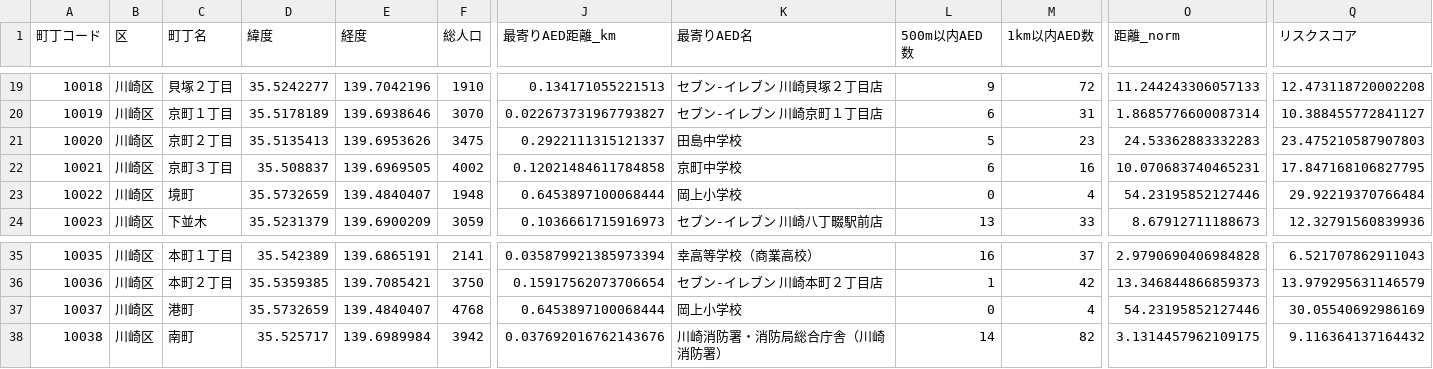
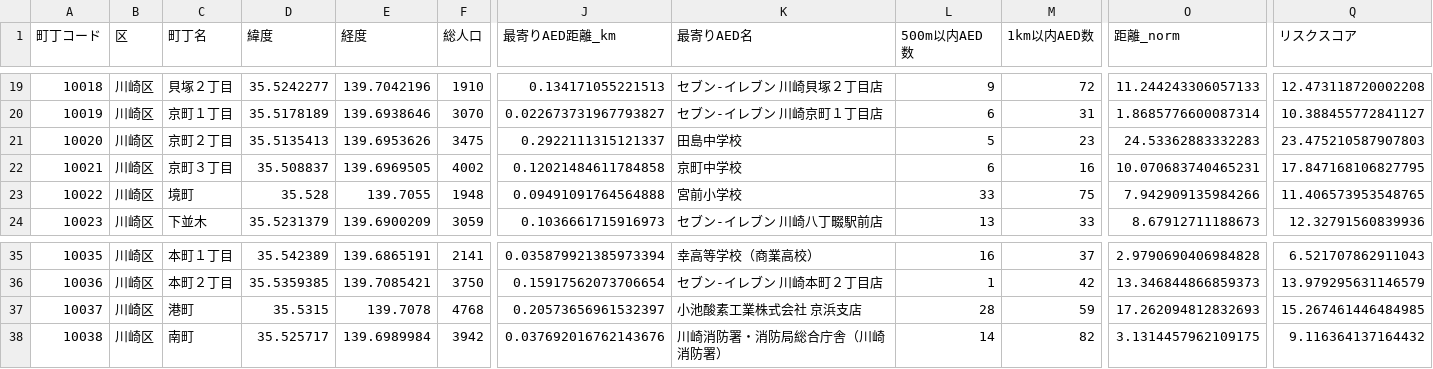
Before and after one commit to wataruhoshii/ddm, a CSV file: 03_analysis/aed_chocho_analysis_result.csv, drawn as a sheet; only a part is shown, gaps mark what is left out; the diff names each change by its address in the sheet, - before the commit and + after, or states it on an @@ line.

```diff
--- a/03_analysis/aed_chocho_analysis_result.csv
+++ b/03_analysis/aed_chocho_analysis_result.csv
-D23 (緯度): 35.5732659
+D23 (緯度): 35.528
-E23 (経度): 139.4840407
+E23 (経度): 139.7055
-J23 (最寄りAED距離_km): 0.6453897100068444
+J23 (最寄りAED距離_km): 0.09491091764564888
-K23 (最寄りAED名): 岡上小学校
+K23 (最寄りAED名): 宮前小学校
-L23 (500m以内AED数): 0
+L23 (500m以内AED数): 33
-M23 (1km以内AED数): 4
+M23 (1km以内AED数): 75
-O23 (距離_norm): 54.23195852127446
+O23 (距離_norm): 7.942909135984266
-Q23 (リスクスコア): 29.92219370766484
+Q23 (リスクスコア): 11.406573953548765
-D37 (緯度): 35.5732659
+D37 (緯度): 35.5315
-E37 (経度): 139.4840407
+E37 (経度): 139.7078
-J37 (最寄りAED距離_km): 0.6453897100068444
+J37 (最寄りAED距離_km): 0.20573656961532397
-K37 (最寄りAED名): 岡上小学校
+K37 (最寄りAED名): 小池酸素工業株式会社 京浜支店
-L37 (500m以内AED数): 0
+L37 (500m以内AED数): 28
-M37 (1km以内AED数): 4
+M37 (1km以内AED数): 59
-O37 (距離_norm): 54.23195852127446
+O37 (距離_norm): 17.262094812832693
-Q37 (リスクスコア): 30.05540692986169
+Q37 (リスクスコア): 15.267461446484985
```
Also changed, not shown: 02_population_data/kawasaki_chocho_geocoded.csv, 03_analysis/aed_blank_areas_priority.csv, 15 other files.
